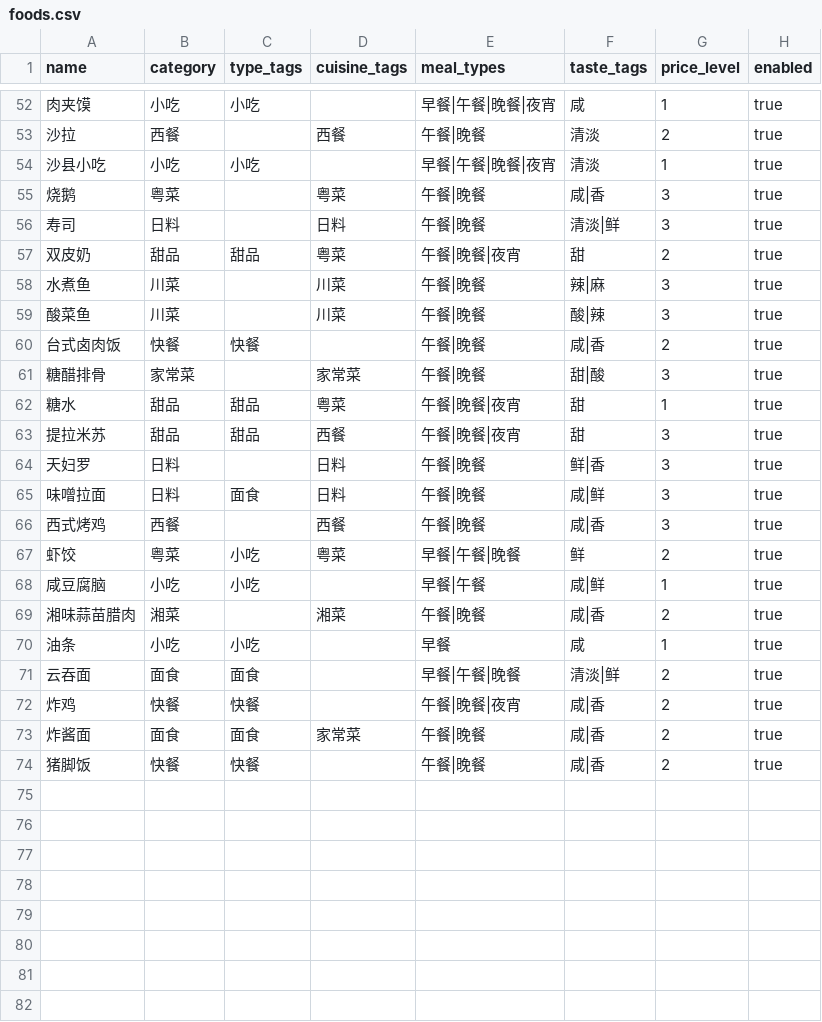
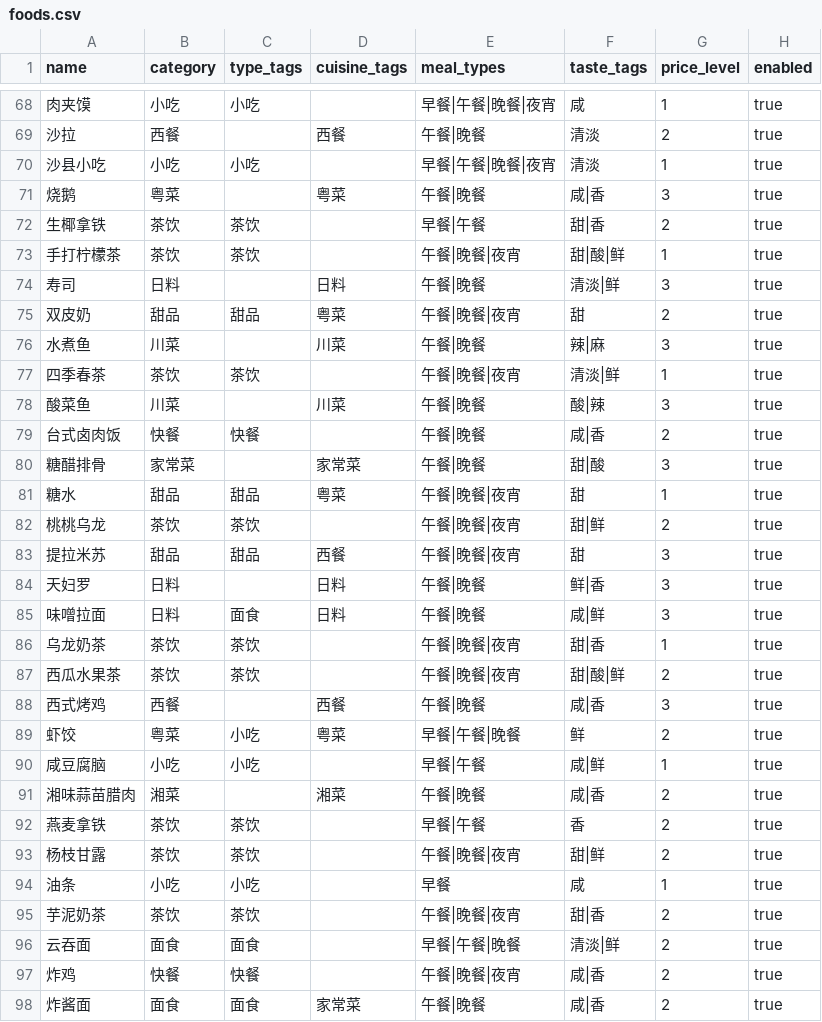
Before and after one commit to izz-BLUE/eat-what, a CSV file: data/foods.csv, drawn as a sheet; only a part is shown, gaps mark what is left out; the shorter side is filled out with more unchanged rows; the diff covers the shown part only.

```diff
--- a/data/foods.csv
+++ b/data/foods.csv
@@ -55,2 +71,4 @@ name,category,type_tags,cuisine_tags,meal_types,taste_tags,price_level,enabled
 烧鹅,粤菜,,粤菜,午餐|晚餐,咸|香,3,true
+生椰拿铁,茶饮,茶饮,,早餐|午餐,甜|香,2,true
+手打柠檬茶,茶饮,茶饮,,午餐|晚餐|夜宵,甜|酸|鲜,1,true
 寿司,日料,,日料,午餐|晚餐,清淡|鲜,3,true
@@ -58,2 +76,3 @@ name,category,type_tags,cuisine_tags,meal_types,taste_tags,price_level,enabled
 水煮鱼,川菜,,川菜,午餐|晚餐,辣|麻,3,true
+四季春茶,茶饮,茶饮,,午餐|晚餐|夜宵,清淡|鲜,1,true
 酸菜鱼,川菜,,川菜,午餐|晚餐,酸|辣,3,true
@@ -62,2 +81,3 @@ name,category,type_tags,cuisine_tags,meal_types,taste_tags,price_level,enabled
 糖水,甜品,甜品,粤菜,午餐|晚餐|夜宵,甜,1,true
+桃桃乌龙,茶饮,茶饮,,午餐|晚餐|夜宵,甜|鲜,2,true
 提拉米苏,甜品,甜品,西餐,午餐|晚餐|夜宵,甜,3,true
@@ -65,2 +85,4 @@ name,category,type_tags,cuisine_tags,meal_types,taste_tags,price_level,enabled
 味噌拉面,日料,面食,日料,午餐|晚餐,咸|鲜,3,true
+乌龙奶茶,茶饮,茶饮,,午餐|晚餐|夜宵,甜|香,1,true
+西瓜水果茶,茶饮,茶饮,,午餐|晚餐|夜宵,甜|酸|鲜,2,true
 西式烤鸡,西餐,,西餐,午餐|晚餐,咸|香,3,true
@@ -69,3 +91,6 @@ name,category,type_tags,cuisine_tags,meal_types,taste_tags,price_level,enabled
 湘味蒜苗腊肉,湘菜,,湘菜,午餐|晚餐,咸|香,2,true
+燕麦拿铁,茶饮,茶饮,,早餐|午餐,香,2,true
+杨枝甘露,茶饮,茶饮,,午餐|晚餐|夜宵,甜|鲜,2,true
 油条,小吃,小吃,,早餐,咸,1,true
+芋泥奶茶,茶饮,茶饮,,午餐|晚餐|夜宵,甜|香,2,true
 云吞面,面食,面食,,早餐|午餐|晚餐,清淡|鲜,2,true
```
Also changed, not shown: 17 added rows and 2 edited cells elsewhere in this file, 4 other files.
